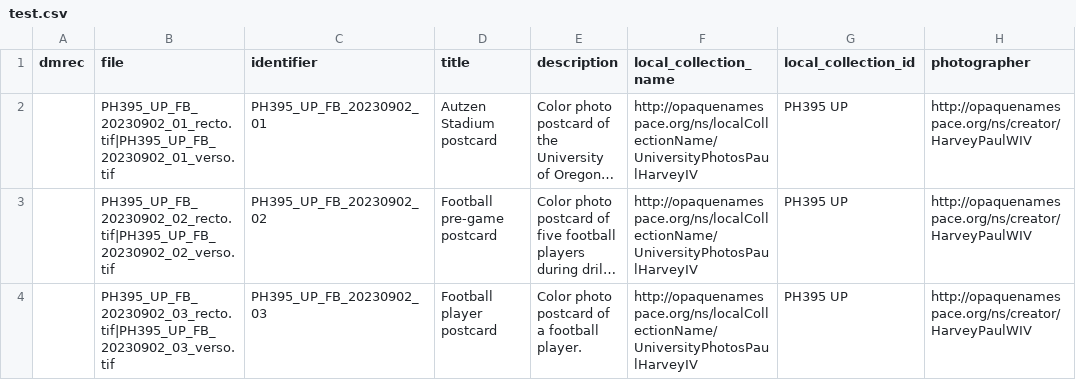
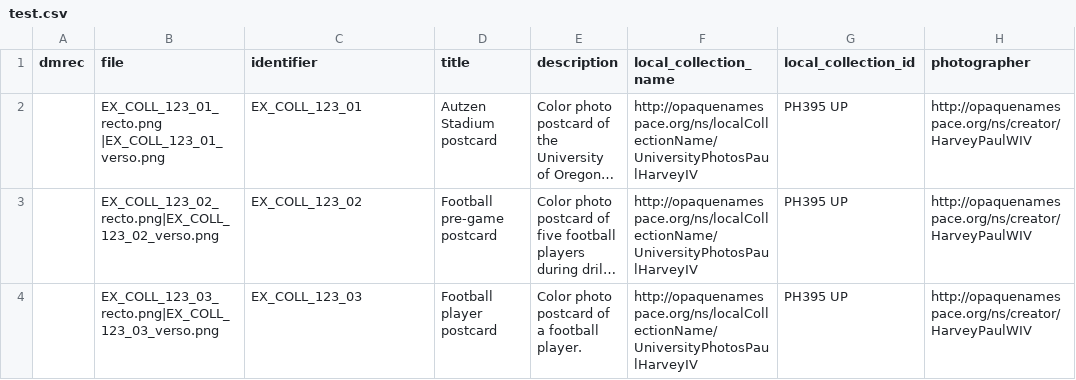
Before and after one commit to OregonDigital/od2_md_scripts, a CSV file: testing/test.csv, drawn as a sheet; only a part is shown; long unchanged cells end in …; the diff names each change by its address in the sheet, - before the commit and + after, or states it on an @@ line.

Commit message:
testing and notes

```diff
--- a/testing/test.csv
+++ b/testing/test.csv
-B2 (file): PH395_UP_FB_20230902_01_recto.tif|PH395_UP_FB_20230902_01_verso.tif
+B2 (file): EX_COLL_123_01_recto.png |EX_COLL_123_01_verso.png
-C2 (identifier): PH395_UP_FB_20230902_01
+C2 (identifier): EX_COLL_123_01
-B3 (file): PH395_UP_FB_20230902_02_recto.tif|PH395_UP_FB_20230902_02_verso.tif
+B3 (file): EX_COLL_123_02_recto.png|EX_COLL_123_02_verso.png
-C3 (identifier): PH395_UP_FB_20230902_02
+C3 (identifier): EX_COLL_123_02
-B4 (file): PH395_UP_FB_20230902_03_recto.tif|PH395_UP_FB_20230902_03_verso.tif
+B4 (file): EX_COLL_123_03_recto.png|EX_COLL_123_03_verso.png
-C4 (identifier): PH395_UP_FB_20230902_03
+C4 (identifier): EX_COLL_123_03
```
Also changed, not shown: 8 other files.
